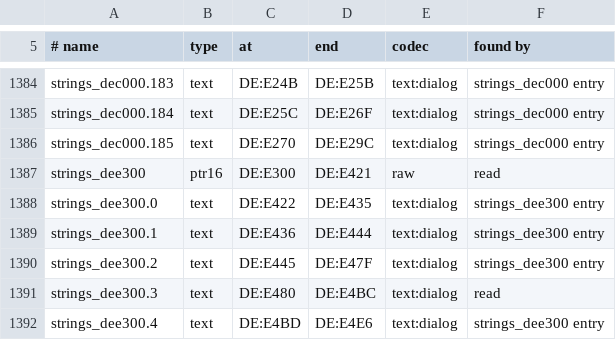
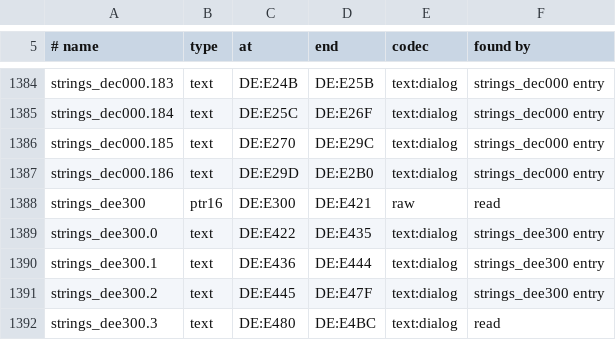
Before and after one commit to zdiemer/chrono-trigger-reimplemented, a TSV file: re/assets.tsv, drawn as a sheet; only a part is shown, gaps mark what is left out; the shorter side is filled out with more unchanged rows; the diff names each change by its address in the sheet, - before the commit and + after, or states it on an @@ line.

```diff
--- a/re/assets.tsv
+++ b/re/assets.tsv
+row 1387: strings_dec000.186 | text | DE:E29D | DE:E2B0 | text:dialog | strings_dec000 entry
```
Also changed, not shown: 8 other files.
